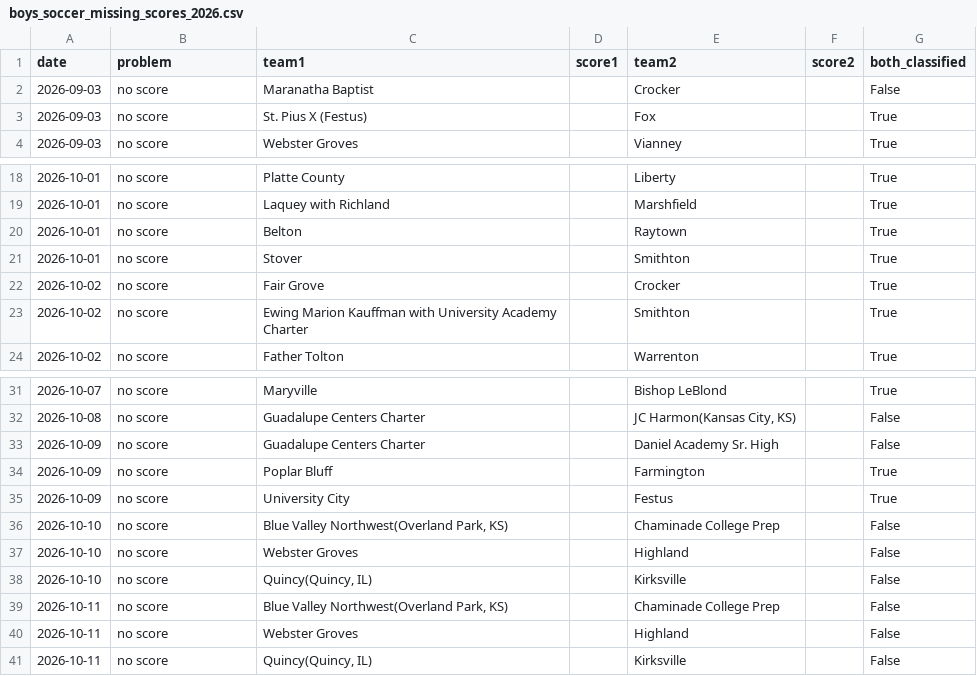
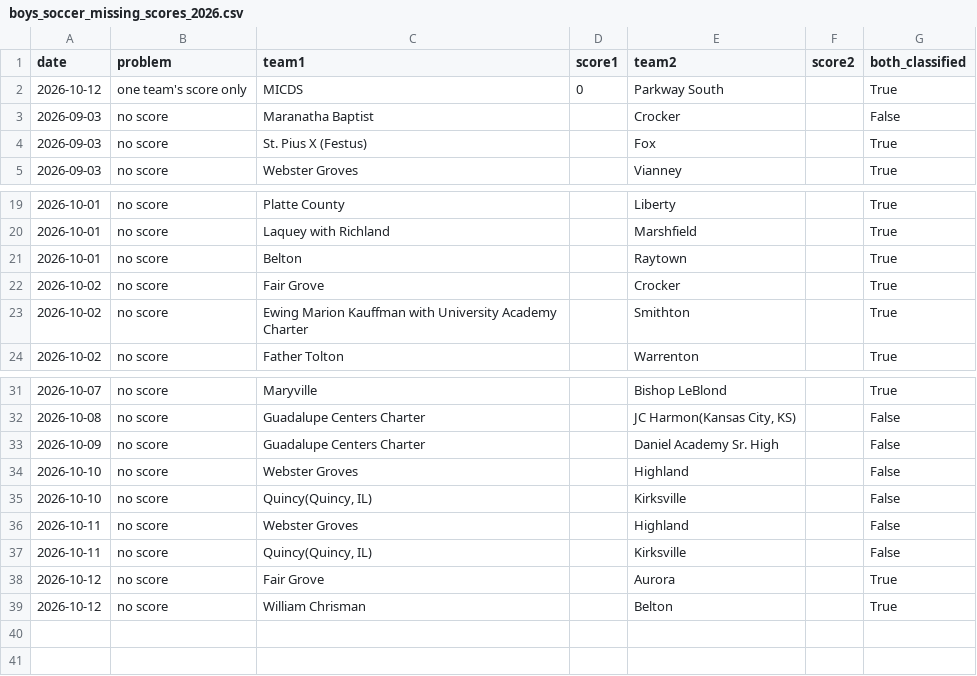
Before and after one commit to AllMOSports/Boys_Soccer_Ratings_2026, a CSV file: boys_soccer_missing_scores_2026.csv, drawn as a sheet; only a part is shown, gaps mark what is left out.

```diff
--- a/boys_soccer_missing_scores_2026.csv
+++ b/boys_soccer_missing_scores_2026.csv
@@ -1,2 +1,3 @@
 date,problem,team1,score1,team2,score2,both_classified
+2026-10-12,one team's score only,MICDS,0,Parkway South,,True
 2026-09-03,no score,Maranatha Baptist,,Crocker,,False
@@ -20,3 +21,2 @@ date,problem,team1,score1,team2,score2,both_classified
 2026-10-01,no score,Belton,,Raytown,,True
-2026-10-01,no score,Stover,,Smithton,,True
 2026-10-02,no score,Fair Grove,,Crocker,,True
@@ -33,9 +33,7 @@ date,problem,team1,score1,team2,score2,both_classified
 2026-10-09,no score,Guadalupe Centers Charter,,Daniel Academy Sr. High,,False
-2026-10-09,no score,Poplar Bluff,,Farmington,,True
-2026-10-09,no score,University City,,Festus,,True
-2026-10-10,no score,"Blue Valley Northwest(Overland Park, KS)",,Chaminade College Prep,,False
 2026-10-10,no score,Webster Groves,,Highland,,False
 2026-10-10,no score,"Quincy(Quincy, IL)",,Kirksville,,False
-2026-10-11,no score,"Blue Valley Northwest(Overland Park, KS)",,Chaminade College Prep,,False
 2026-10-11,no score,Webster Groves,,Highland,,False
 2026-10-11,no score,"Quincy(Quincy, IL)",,Kirksville,,False
+2026-10-12,no score,Fair Grove,,Aurora,,True
+2026-10-12,no score,William Chrisman,,Belton,,True
```
Also changed, not shown: boys_soccer_games_2026.csv, boys_soccer_games_2026_all.csv, 20 other files.
